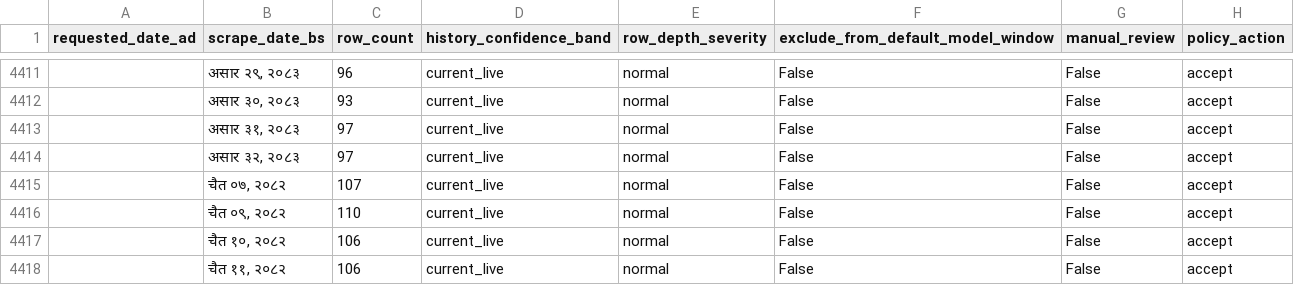
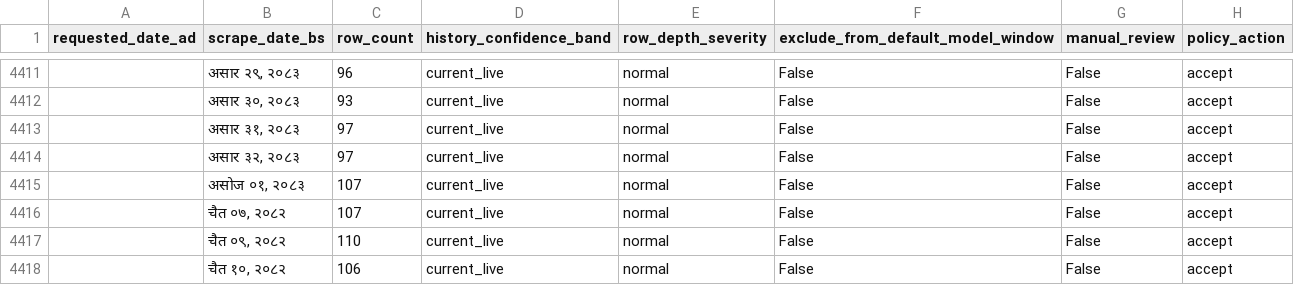
Before and after one commit to GaneshPokharel-tech/kalimati-saathi, a CSV file: data/processed/row_depth_policy_flags.csv, drawn as a sheet; only a part is shown, gaps mark what is left out; the shorter side is filled out with more unchanged rows.

```diff
--- a/data/processed/row_depth_policy_flags.csv
+++ b/data/processed/row_depth_policy_flags.csv
@@ -4414,2 +4414,3 @@
 ,"असार ३२, २०८३",97,current_live,normal,False,False,accept
+,"असोज ०१, २०८३",107,current_live,normal,False,False,accept
 ,"चैत ०७, २०८२",107,current_live,normal,False,False,accept
```
Also changed, not shown: data/processed/commodity_name_counts.csv, data/processed/commodity_normalization_fuzzy_pairs.csv, 8 other files.
